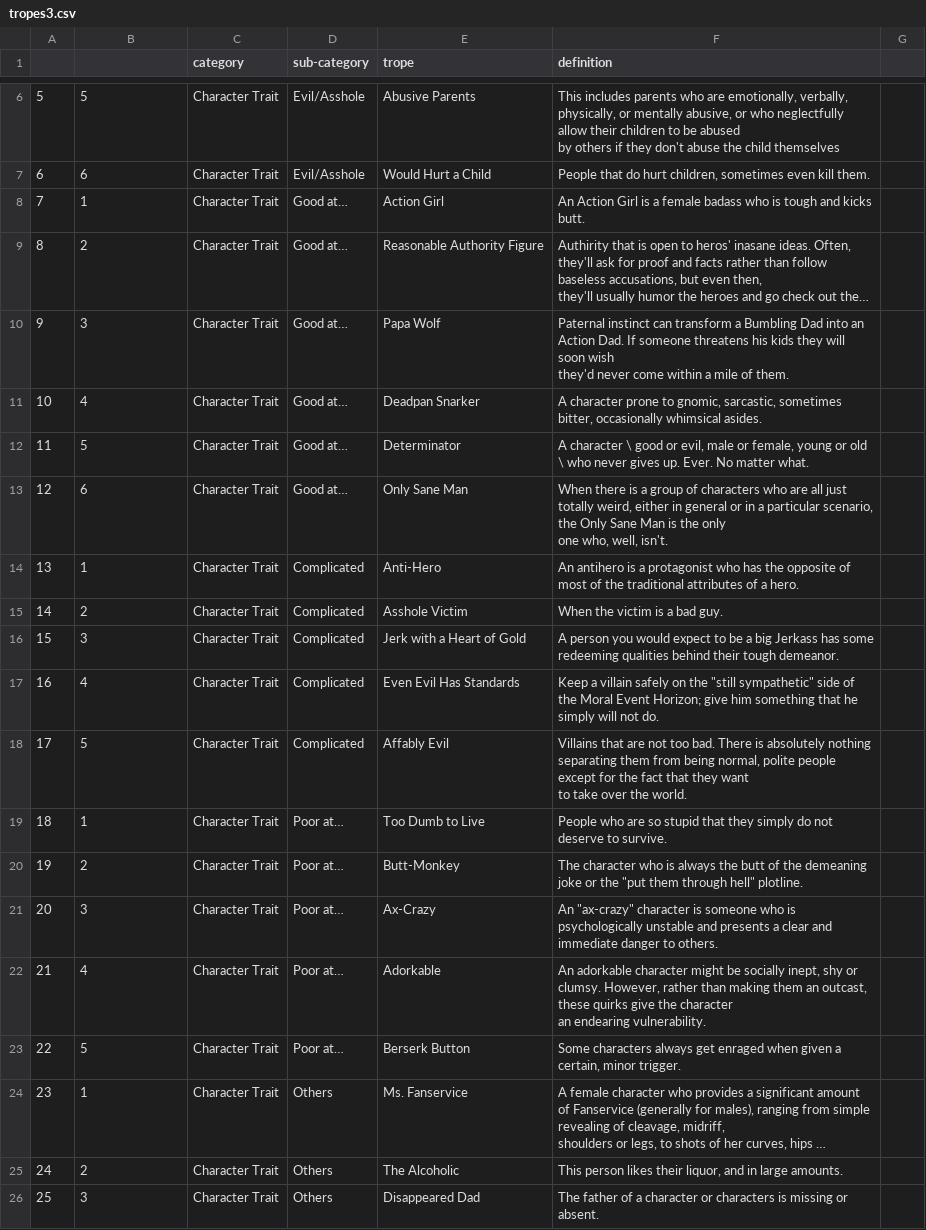
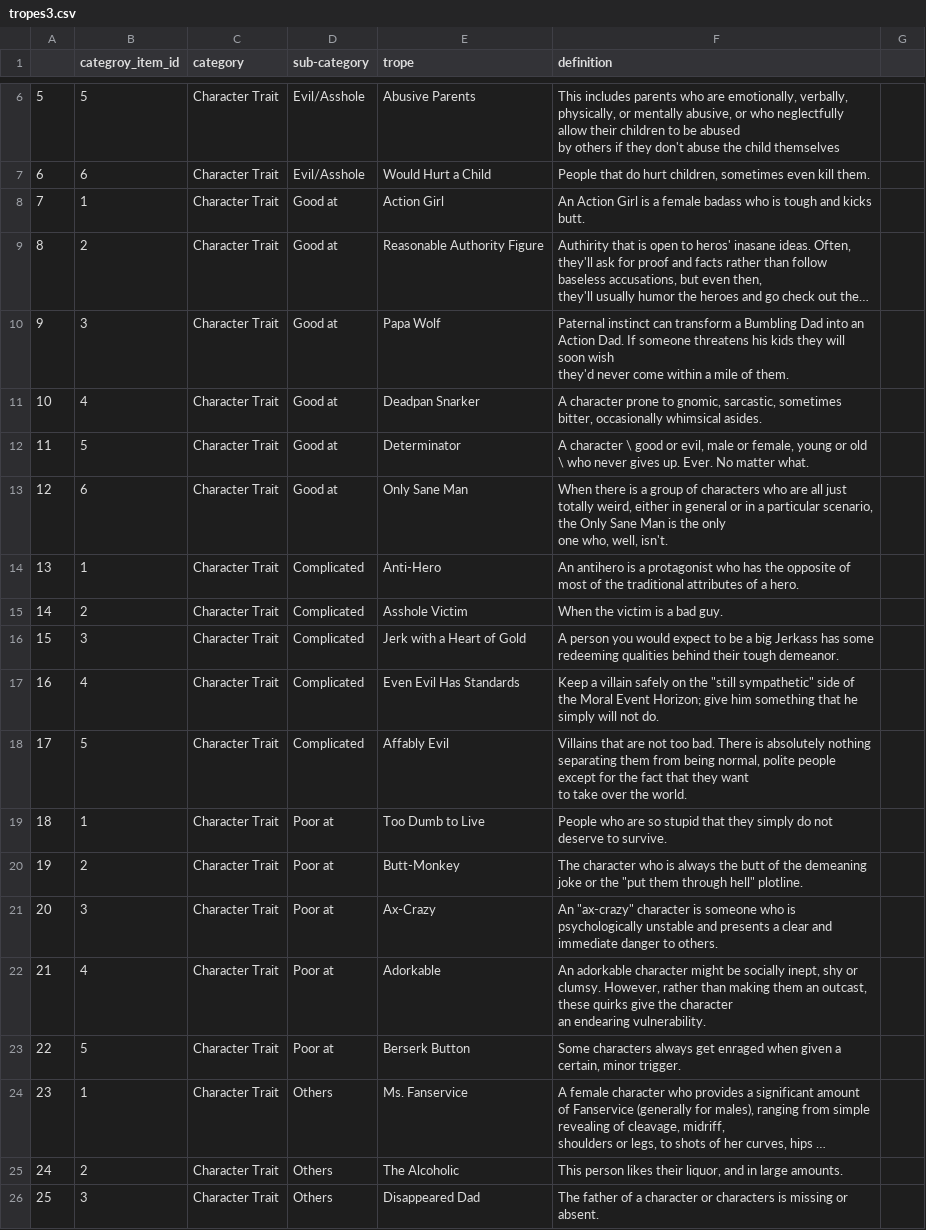
Before and after one commit to lluma/trope, a CSV file: src/Data/tropes3.csv, drawn as a sheet; only a part is shown, gaps mark what is left out; long unchanged cells end in …; the diff names each change by its address in the sheet, - before the commit and + after, or states it on an @@ line.

```diff
--- a/src/Data/tropes3.csv
+++ b/src/Data/tropes3.csv
-B1: (empty)
+B1: categroy_item_id
-D8:D13 (sub-category): Good at…
+D8:D13 (sub-category): Good at
-D19:D23 (sub-category): Poor at…
+D19:D23 (sub-category): Poor at
```
Also changed, not shown: 5 other files.
